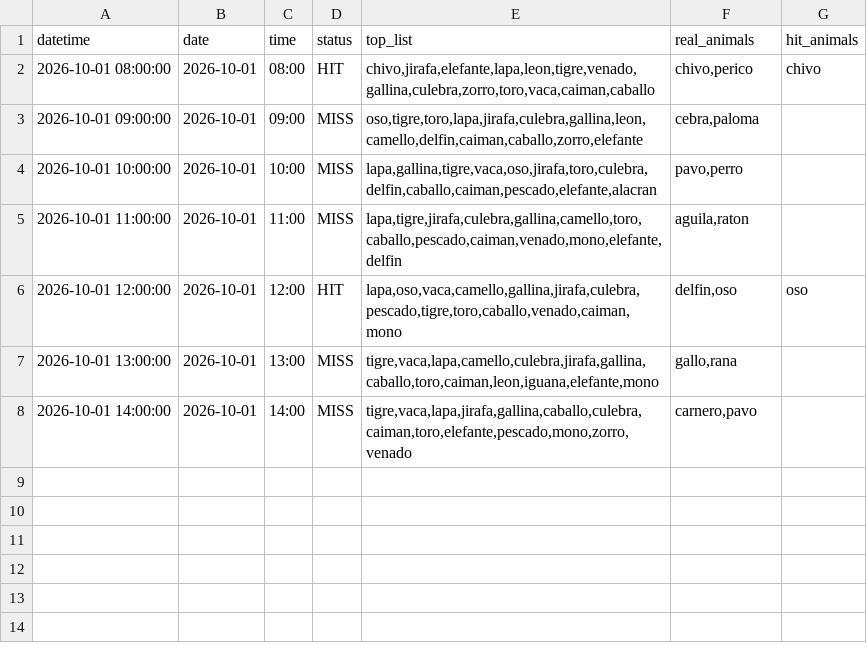
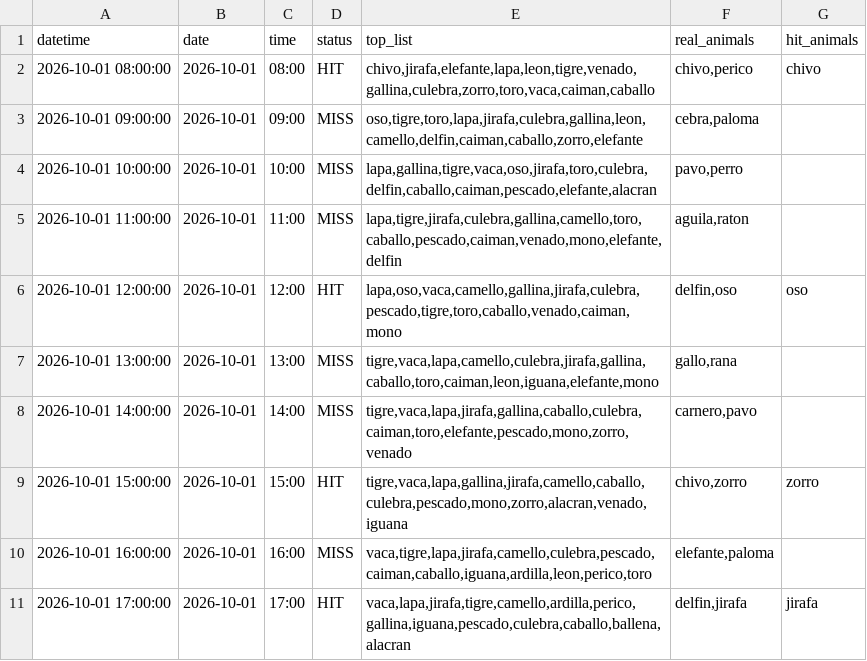
Before and after one commit to Juan571/testingprob, a CSV file: v7_output/turnos_hoy_top7_loteria.csv, drawn as a sheet.

```diff
--- a/v7_output/turnos_hoy_top7_loteria.csv
+++ b/v7_output/turnos_hoy_top7_loteria.csv
@@ -8 +8,4 @@
 2026-10-01 14:00:00,2026-10-01,14:00,MISS,"tigre,vaca,lapa,jirafa,gallina,caballo,culebra,caiman,toro,elefante,pescado,mono,zorro,venado","carnero,pavo",
+2026-10-01 15:00:00,2026-10-01,15:00,HIT,"tigre,vaca,lapa,gallina,jirafa,camello,caballo,culebra,pescado,mono,zorro,alacran,venado,iguana","chivo,zorro",zorro
+2026-10-01 16:00:00,2026-10-01,16:00,MISS,"vaca,tigre,lapa,jirafa,camello,culebra,pescado,caiman,caballo,iguana,ardilla,leon,perico,toro","elefante,paloma",
+2026-10-01 17:00:00,2026-10-01,17:00,HIT,"vaca,lapa,jirafa,tigre,camello,ardilla,perico,gallina,iguana,pescado,culebra,caballo,ballena,alacran","delfin,jirafa",jirafa
```
Also changed, not shown: v7_output/backtest.csv, v7_output/patrones.csv, 4 other files.
